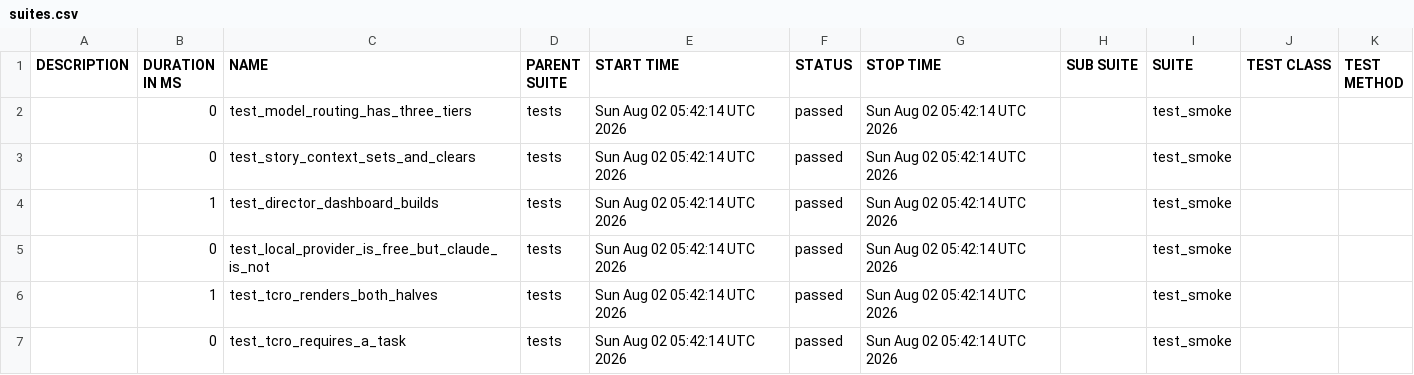
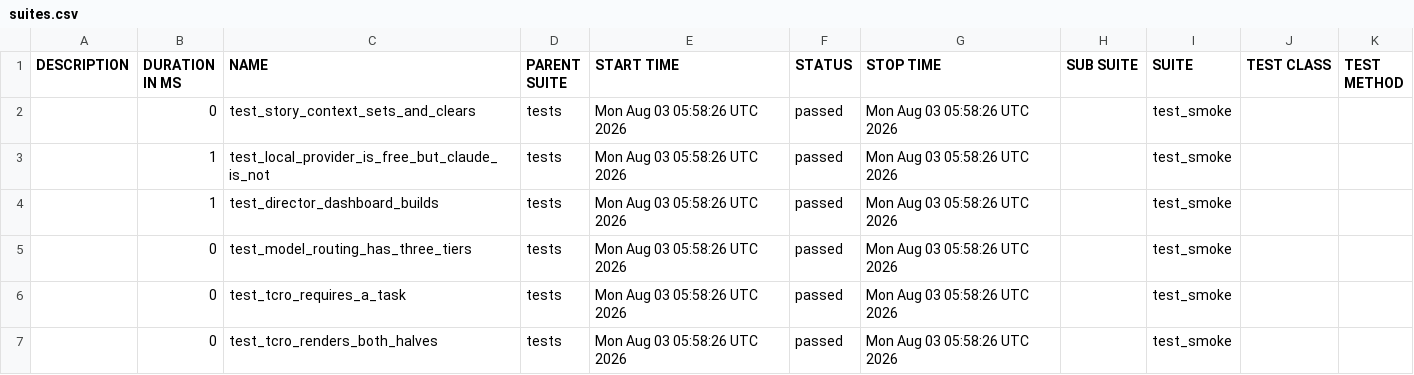
Before and after one commit to Anandraj-pro/OmniTest-AI, a CSV file: data/suites.csv, drawn as a sheet.

```diff
--- a/data/suites.csv
+++ b/data/suites.csv
@@ -1,7 +1,7 @@
 "DESCRIPTION","DURATION IN MS","NAME","PARENT SUITE","START TIME","STATUS","STOP TIME","SUB SUITE","SUITE","TEST CLASS","TEST METHOD"
-"","0","test_model_routing_has_three_tiers","tests","Sun Aug 02 05:42:14 UTC 2026","passed","Sun Aug 02 05:42:14 UTC 2026","","test_smoke","",""
-"","0","test_story_context_sets_and_clears","tests","Sun Aug 02 05:42:14 UTC 2026","passed","Sun Aug 02 05:42:14 UTC 2026","","test_smoke","",""
-"","1","test_director_dashboard_builds","tests","Sun Aug 02 05:42:14 UTC 2026","passed","Sun Aug 02 05:42:14 UTC 2026","","test_smoke","",""
-"","0","test_local_provider_is_free_but_claude_is_not","tests","Sun Aug 02 05:42:14 UTC 2026","passed","Sun Aug 02 05:42:14 UTC 2026","","test_smoke","",""
-"","1","test_tcro_renders_both_halves","tests","Sun Aug 02 05:42:14 UTC 2026","passed","Sun Aug 02 05:42:14 UTC 2026","","test_smoke","",""
-"","0","test_tcro_requires_a_task","tests","Sun Aug 02 05:42:14 UTC 2026","passed","Sun Aug 02 05:42:14 UTC 2026","","test_smoke","",""
+"","0","test_story_context_sets_and_clears","tests","Mon Aug 03 05:58:26 UTC 2026","passed","Mon Aug 03 05:58:26 UTC 2026","","test_smoke","",""
+"","1","test_local_provider_is_free_but_claude_is_not","tests","Mon Aug 03 05:58:26 UTC 2026","passed","Mon Aug 03 05:58:26 UTC 2026","","test_smoke","",""
+"","1","test_director_dashboard_builds","tests","Mon Aug 03 05:58:26 UTC 2026","passed","Mon Aug 03 05:58:26 UTC 2026","","test_smoke","",""
+"","0","test_model_routing_has_three_tiers","tests","Mon Aug 03 05:58:26 UTC 2026","passed","Mon Aug 03 05:58:26 UTC 2026","","test_smoke","",""
+"","0","test_tcro_requires_a_task","tests","Mon Aug 03 05:58:26 UTC 2026","passed","Mon Aug 03 05:58:26 UTC 2026","","test_smoke","",""
+"","0","test_tcro_renders_both_halves","tests","Mon Aug 03 05:58:26 UTC 2026","passed","Mon Aug 03 05:58:26 UTC 2026","","test_smoke","",""
```
Also changed, not shown: 30 other files.
